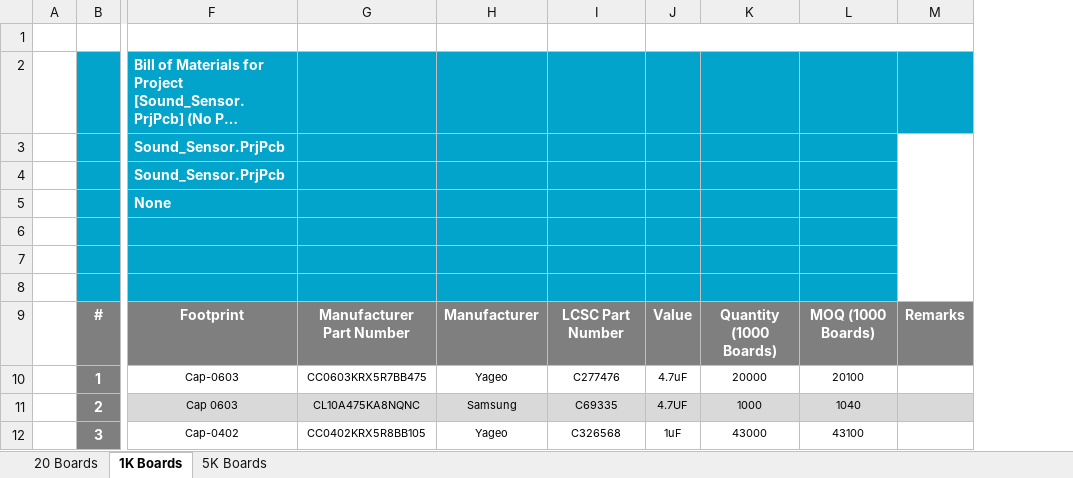
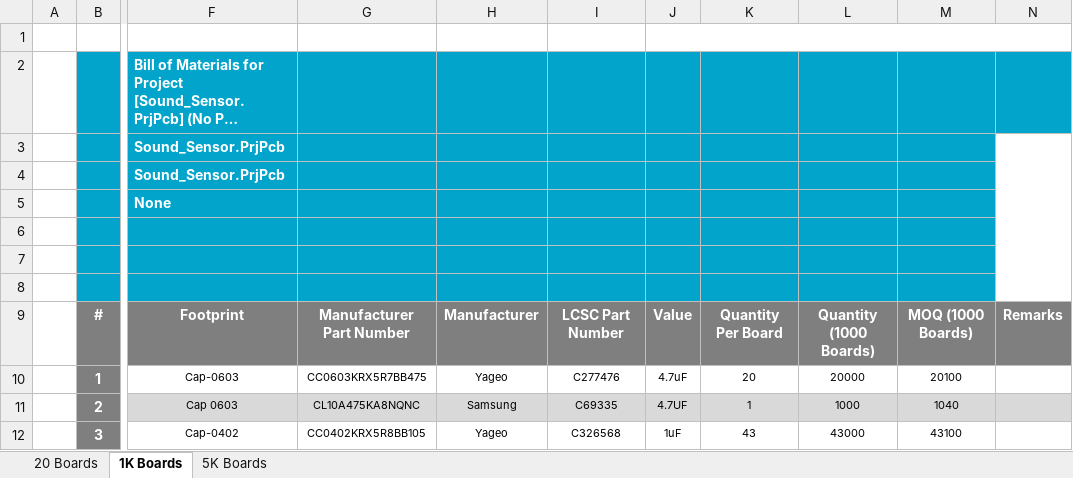
Before and after one commit to eSpark-Consulting-Group/melih-soundsensor, an Excel workbook: Deliverables/BOM/PCBWay-BOM_20.pcs.xlsx, sheet 1K Boards, drawn as a sheet; only a part is shown, gaps mark what is left out; long unchanged cells end in …; values as stored, in another font and other column widths than the file's, no borders; charts and pictures not drawn; the diff names each change by its address in the sheet, - before the commit and + after, or states it on an @@ line.

```diff
--- a/Deliverables/BOM/PCBWay-BOM_20.pcs.xlsx (sheet 1K Boards)
+++ b/Deliverables/BOM/PCBWay-BOM_20.pcs.xlsx (sheet 1K Boards)
+column K, rows 9-12: Quantity Per Board | 20 | 1 | 43
```
Also changed, not shown: sheet 20 Boards, sheet 5K Boards, charts or pictures, Deliverables/BOM/eSpark-BOM-v2.1.xlsx.
